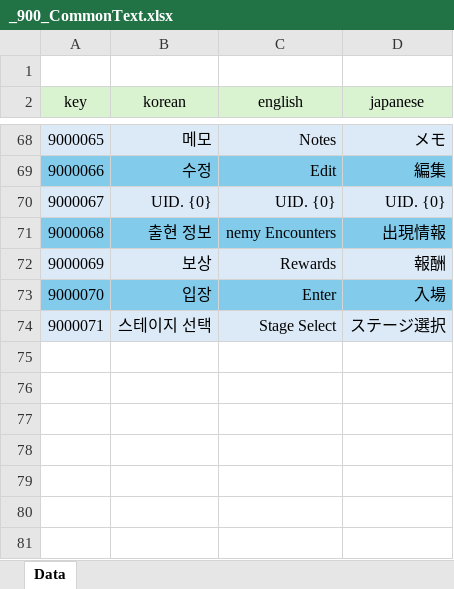
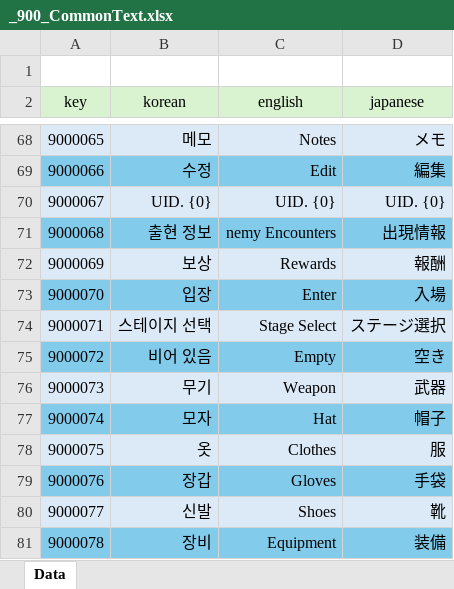
Before and after one commit to GyoolTomato/NextHorizonTables, an Excel workbook: _900_CommonText.xlsx, sheet Data, drawn as a sheet; only a part is shown, gaps mark what is left out; values as stored, in another font and other column widths than the file's, no borders; the diff names each change by its address in the sheet, - before the commit and + after, or states it on an @@ line.

```diff
--- a/_900_CommonText.xlsx (sheet Data)
+++ b/_900_CommonText.xlsx (sheet Data)
+row 75: 9000072 | 비어 있음 | Empty | 空き
+row 76: 9000073 | 무기 | Weapon | 武器
+row 77: 9000074 | 모자 | Hat | 帽子
+row 78: 9000075 | 옷 | Clothes | 服
+row 79: 9000076 | 장갑 | Gloves | 手袋
+row 80: 9000077 | 신발 | Shoes | 靴
+row 81: 9000078 | 장비 | Equipment | 装備
```
Also changed, not shown: _000_Global_Enum.xlsx, _105_Armors.xlsx, 1 other file.
